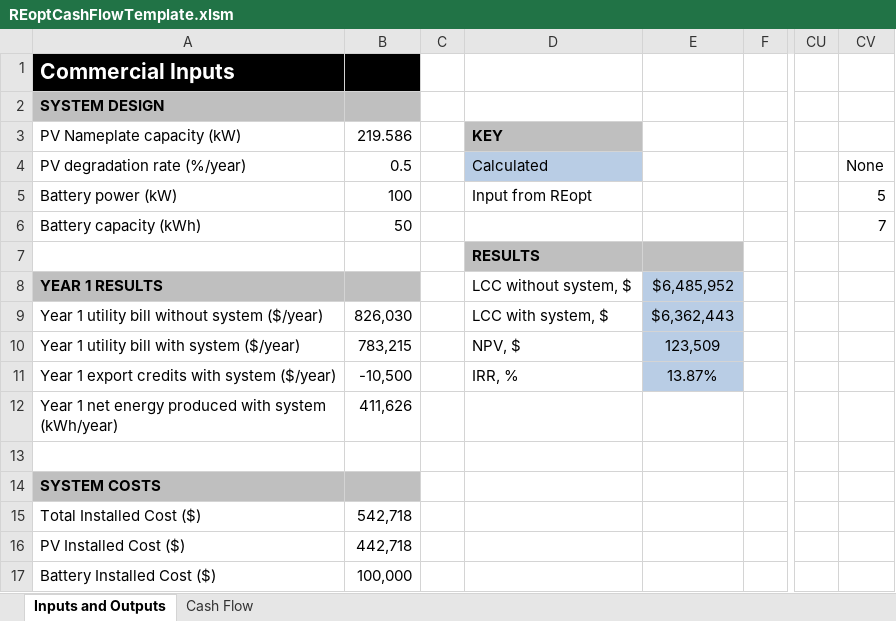
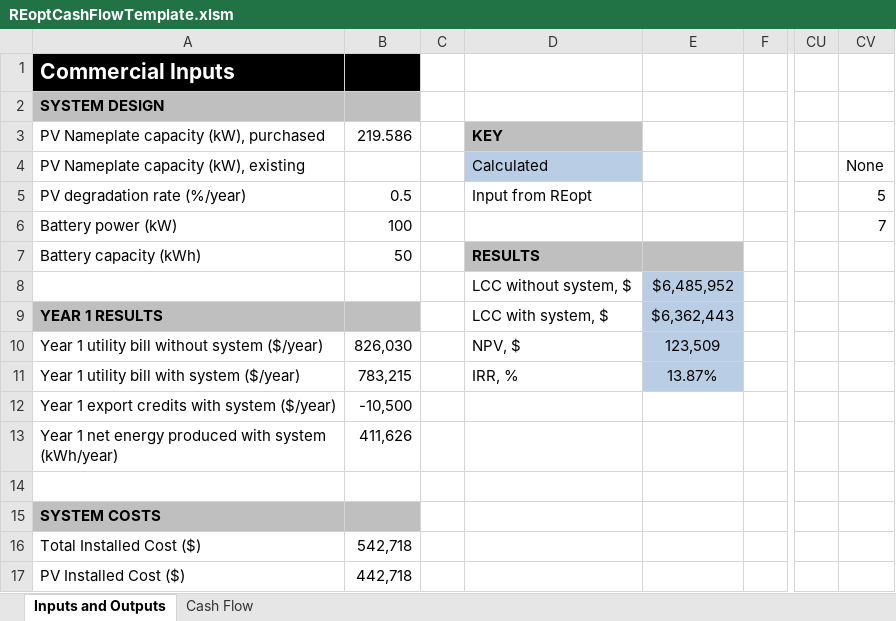
Before and after one commit to NREL/REopt_API, an Excel workbook: proforma/REoptCashFlowTemplate.xlsm, sheet Inputs and Outputs, drawn as a sheet; only a part is shown, gaps mark what is left out; the shorter side is filled out with more unchanged rows; values as stored, in another font and other column widths than the file's, no borders; conditional formats not drawn; removed rows and columns are numbered as before the commit, all else as after; rows hold the shown columns only; the diff covers the shown part only; the diff names each change by its address in the sheet, - before the commit and + after, or states it on an @@ line.

Commit message:
add existing pv to proforma
required updating test as well

```diff
--- a/proforma/REoptCashFlowTemplate.xlsm (sheet Inputs and Outputs)
+++ b/proforma/REoptCashFlowTemplate.xlsm (sheet Inputs and Outputs)
-A3: PV Nameplate capacity (kW)
+A3: PV Nameplate capacity (kW), purchased
+row 4: PV Nameplate capacity (kW), existing |  |  | Calculated |  |  |  | None
-D5: Calculated
+D5: Input from REopt
-D5 fill: #B9CDE5
+D5 fill: none
-CV5: None
+CV5: 5
-D6: Input from REopt
+D6: (empty)
-CV6: 5
+CV6: 7
-D7: (empty)
+D7: RESULTS
-D7:E7 fill: none
+D7:E7 fill: #BFBFBF
-CV7: 7
+CV7: (empty)
-row 7:  |  |  | RESULTS
+row 8:  |  |  | LCC without system, $ | $6,485,952
-D9: LCC without system, $
+D9: LCC with system, $
-E9: $6,485,952
+E9: $6,362,443
-D10: LCC with system, $
+D10: NPV, $
-E10: $6,362,443
+E10: 123,509
-D11: NPV, $
+D11: IRR, %
-E11: 123,509
+E11: 13.87%
-D12: IRR, %
+D12: (empty)
-E12: 13.87%
+E12: (empty)
-E12 fill: #B9CDE5
+E12 fill: none
```
Also changed, not shown: 1 added row, 2 removed rows, 14 edited cells and cell formats elsewhere in this sheet, 4 other files.
